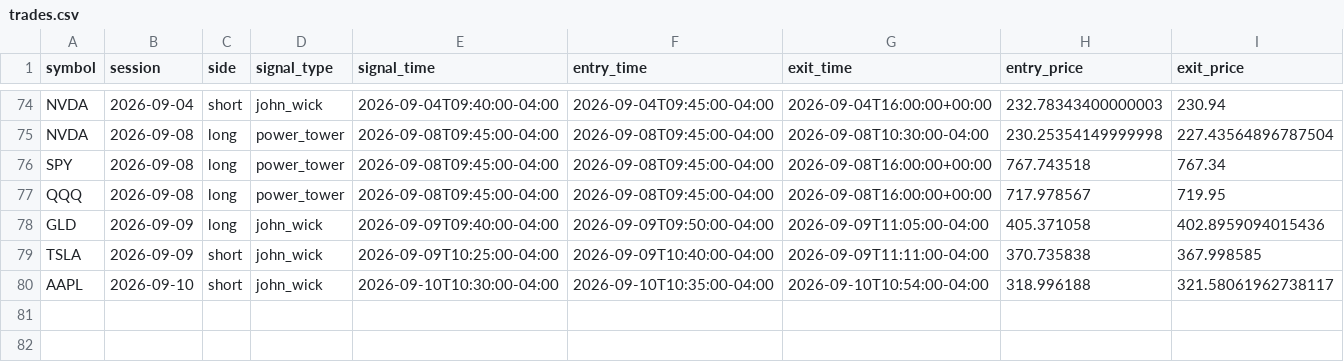
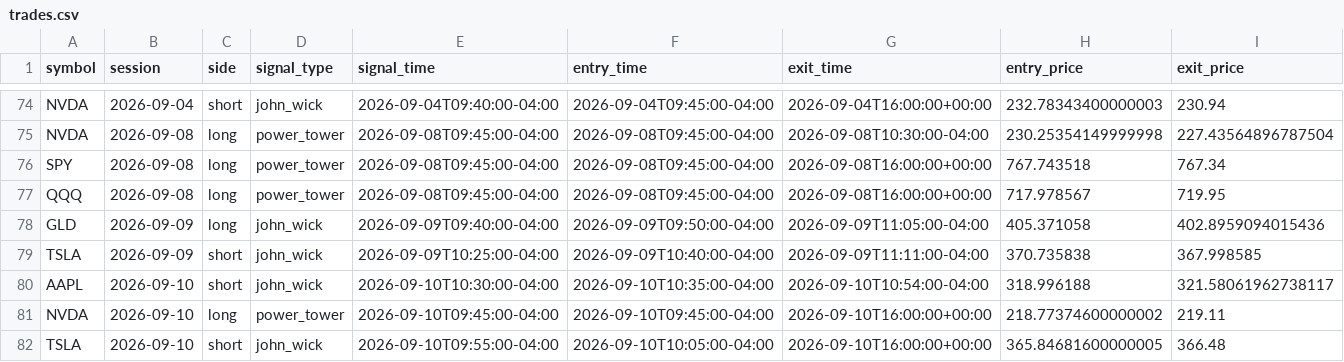
Before and after one commit to ksanta-bit/pattern-scout-eth, a CSV file: docs/stocks/trades.csv, drawn as a sheet; only a part is shown, gaps mark what is left out; rows hold the shown columns only; the diff names each change by its address in the sheet, - before the commit and + after, or states it on an @@ line.

```diff
--- a/docs/stocks/trades.csv
+++ b/docs/stocks/trades.csv
+row 81: NVDA | 2026-09-10 | long | power_tower | 2026-09-10T09:45:00-04:00 | 2026-09-10T09:45:00-04:00 | 2026-09-10T16:00:00+00:00 | 218.77374600000002 | 219.11
+row 82: TSLA | 2026-09-10 | short | john_wick | 2026-09-10T09:55:00-04:00 | 2026-09-10T10:05:00-04:00 | 2026-09-10T16:00:00+00:00 | 365.84681600000005 | 366.48
```
Also changed, not shown: docs/stocks/equity_curve.csv, 4 other files.
